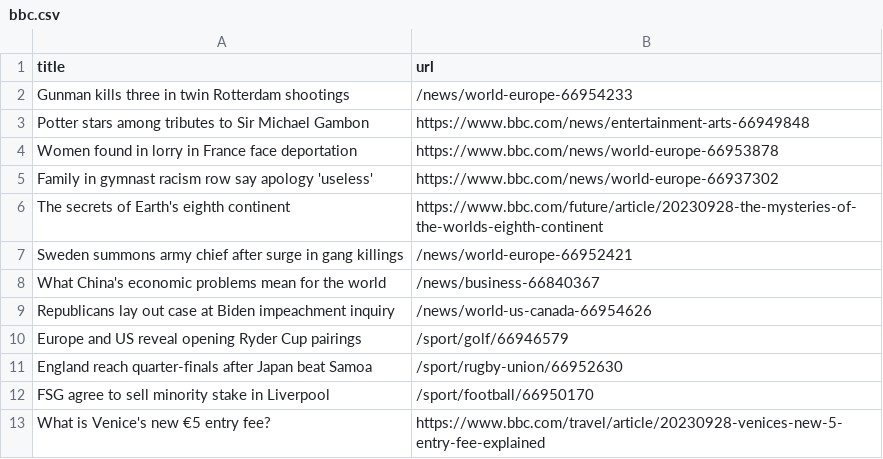
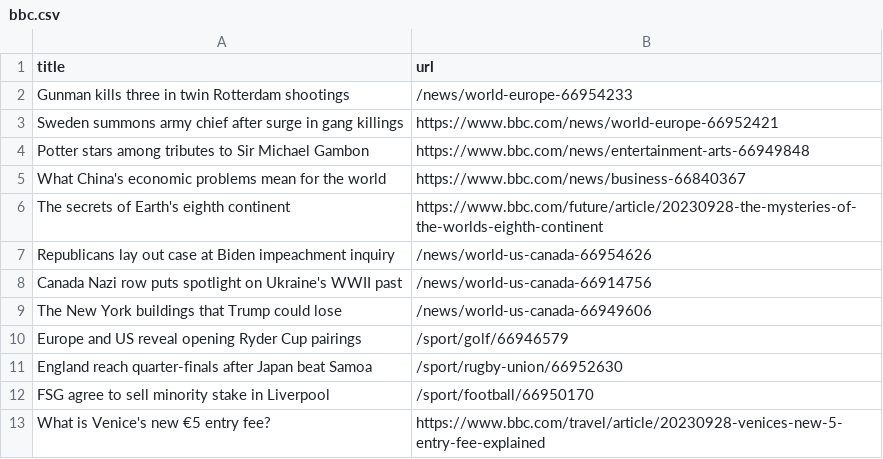
Before and after one commit to cpohkwan/automatic-scraper-bbc, a CSV file: bbc.csv, drawn as a sheet; only a part is shown; removed rows and columns are numbered as before the commit, all else as after; the diff names each change by its address in the sheet, - before the commit and + after, or states it on an @@ line.

```diff
--- a/bbc.csv
+++ b/bbc.csv
+row 3: Sweden summons army chief after surge in gang killings | https://www.bbc.com/news/world-europe-66952421
-row 4: Women found in lorry in France face deportation | https://www.bbc.com/news/world-europe-66953878
-row 5: Family in gymnast racism row say apology 'useless' | https://www.bbc.com/news/world-europe-66937302
+row 5: What China's economic problems mean for the world | https://www.bbc.com/news/business-66840367
-row 7: Sweden summons army chief after surge in gang killings | /news/world-europe-66952421
-row 8: What China's economic problems mean for the world | /news/business-66840367
+row 8: Canada Nazi row puts spotlight on Ukraine's WWII past | /news/world-us-canada-66914756
+row 9: The New York buildings that Trump could lose | /news/world-us-canada-66949606
```
